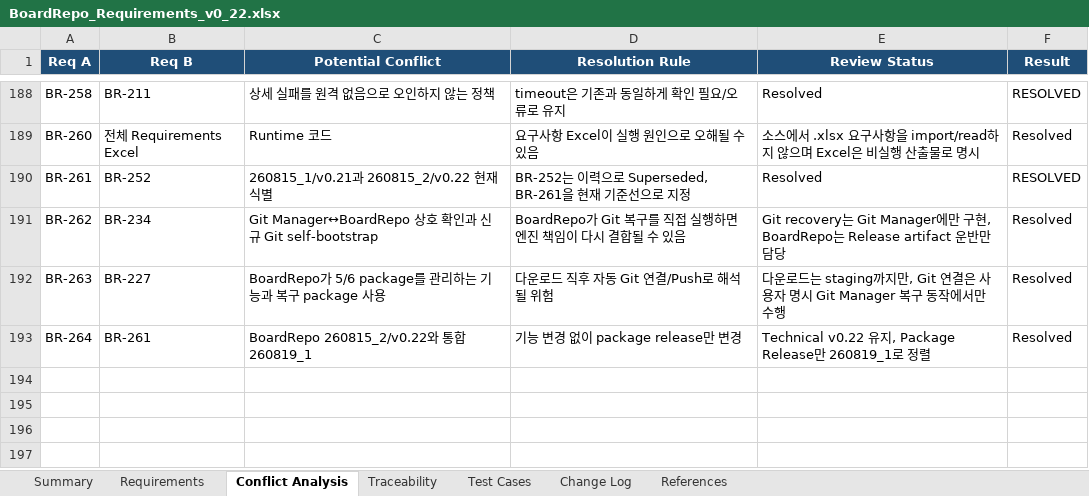
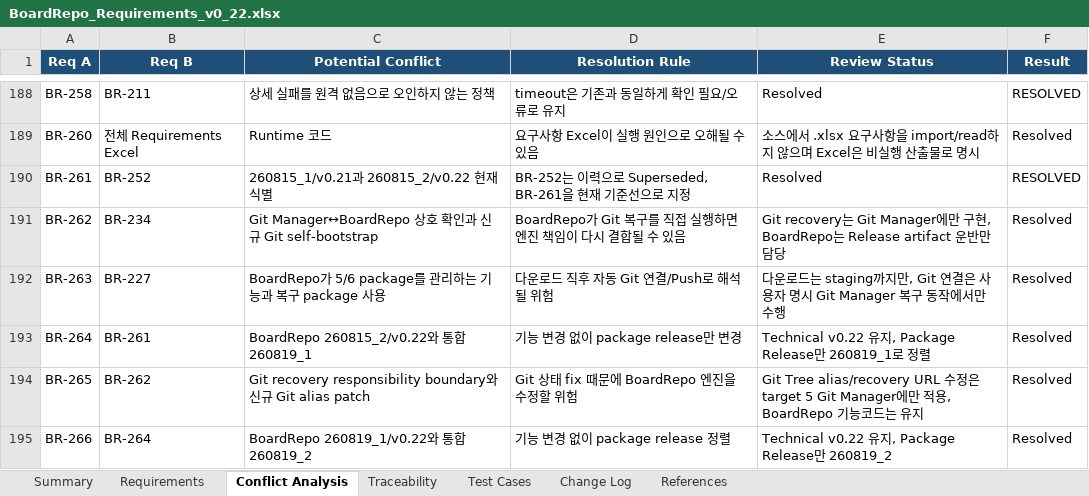
Before and after one commit to kingmugum/PDC-Repository, an Excel workbook: 6. boardrepo/BoardRepo_Requirements_v0_22.xlsx, sheet Conflict Analysis, drawn as a sheet; only a part is shown, gaps mark what is left out; values as stored, in another font and other column widths than the file's, no borders; conditional formats and table styles not drawn; the diff names each change by its address in the sheet, - before the commit and + after, or states it on an @@ line.

```diff
--- a/6. boardrepo/BoardRepo_Requirements_v0_22.xlsx (sheet Conflict Analysis)
+++ b/6. boardrepo/BoardRepo_Requirements_v0_22.xlsx (sheet Conflict Analysis)
+row 194: BR-265 | BR-262 | Git recovery responsibility boundary와 신규 Git alias patch | Git 상태 fix 때문에 BoardRepo 엔진을 수정할 위험 | Git Tree alias/recovery URL 수정은 target 5 Git Manager에만 적용, BoardRepo 기능코드는 유지 | Resolved
+row 195: BR-266 | BR-264 | BoardRepo 260819_1/v0.22와 통합 260819_2 | 기능 변경 없이 package release 정렬 | Technical v0.22 유지, Package Release만 260819_2 | Resolved
```
Also changed, not shown: sheet Requirements, sheet Test Cases, sheet Summary, sheet Traceability, sheet Change Log, formulas that keep their value, 20 other files.
